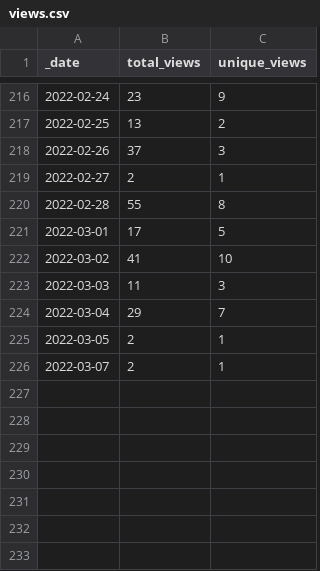
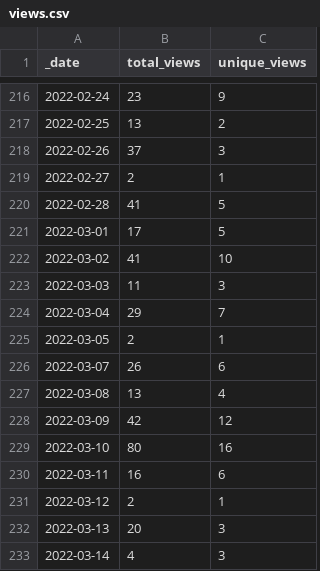
Before and after one commit to lsubash/intel-secl, a CSV file: traffic/views.csv, drawn as a sheet; only a part is shown, gaps mark what is left out.

```diff
--- a/traffic/views.csv
+++ b/traffic/views.csv
@@ -219,3 +219,3 @@ _date,total_views,unique_views
 2022-02-27,2,1
-2022-02-28,55,8
+2022-02-28,41,5
 2022-03-01,17,5
@@ -225,2 +225,9 @@ _date,total_views,unique_views
 2022-03-05,2,1
-2022-03-07,2,1
+2022-03-07,26,6
+2022-03-08,13,4
+2022-03-09,42,12
+2022-03-10,80,16
+2022-03-11,16,6
+2022-03-12,2,1
+2022-03-13,20,3
+2022-03-14,4,3
```
Also changed, not shown: traffic/clones.csv, 1 other file.
